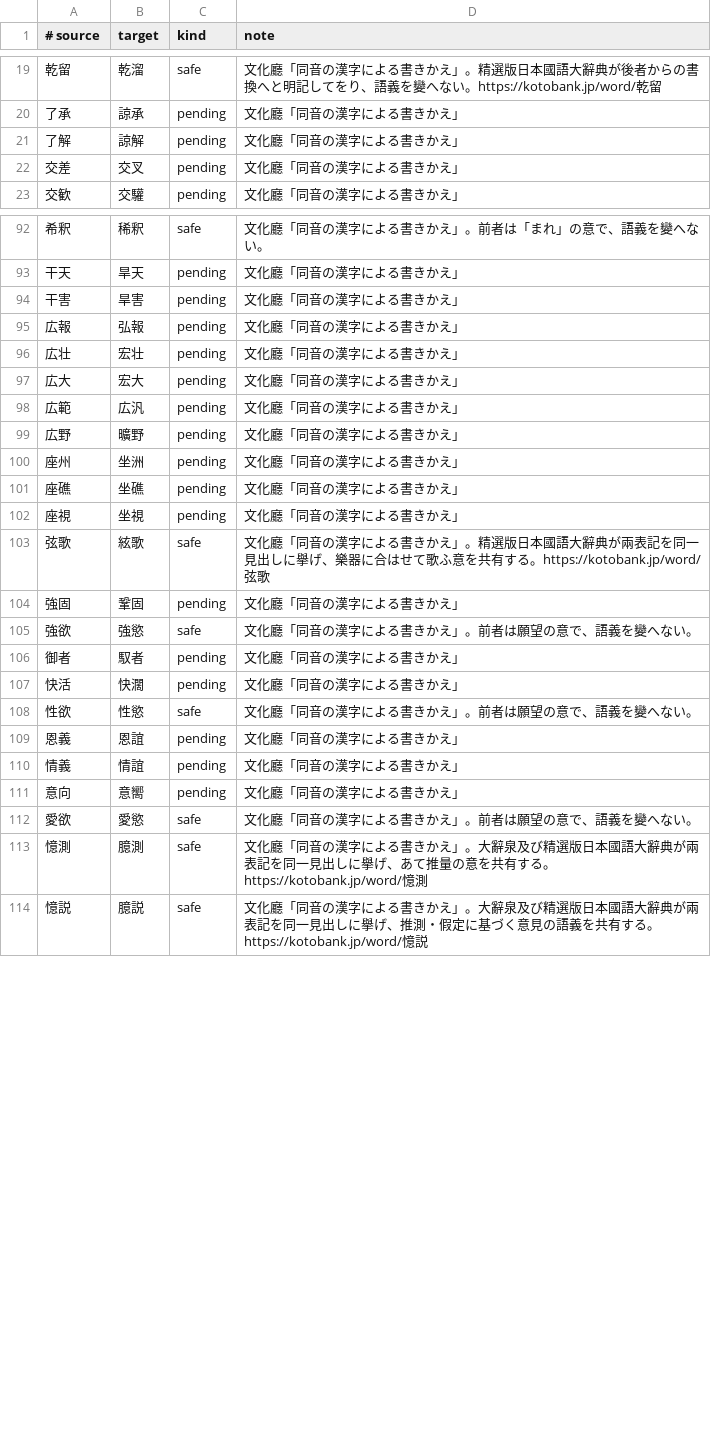
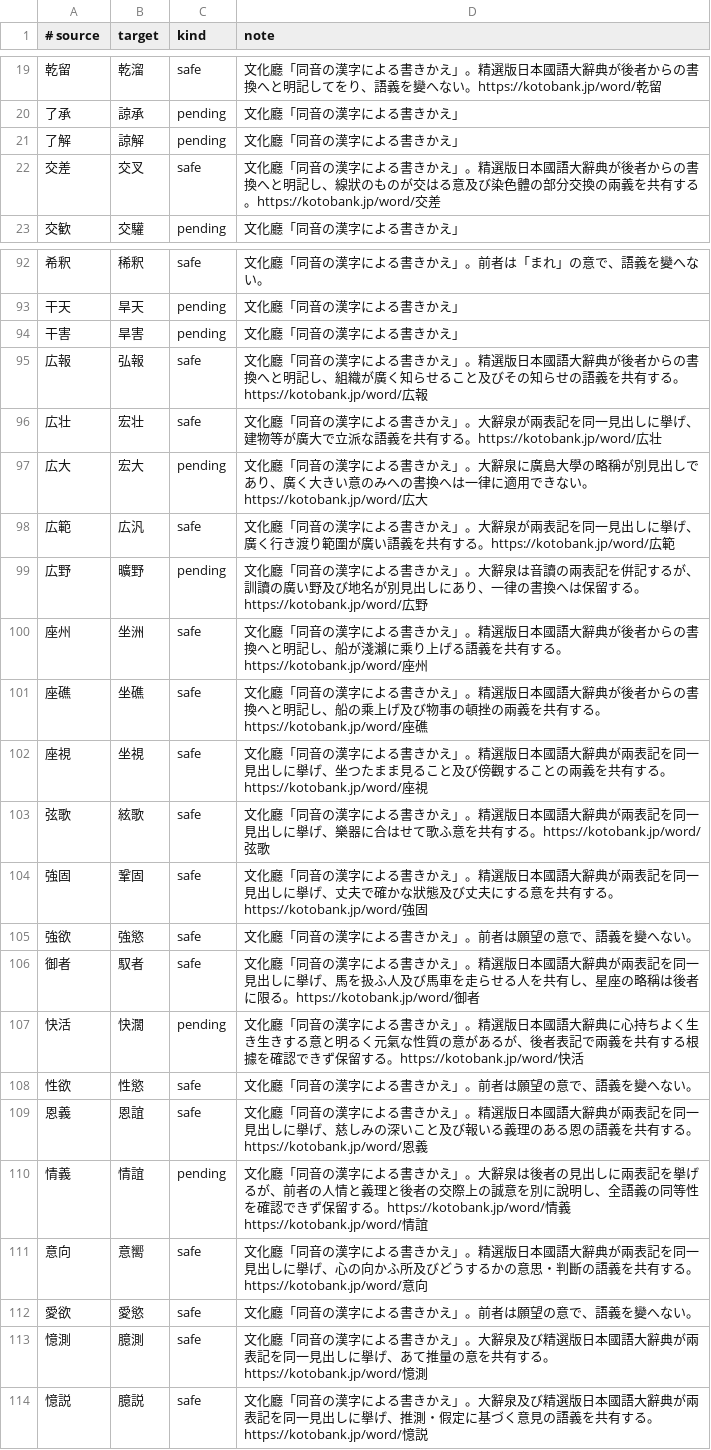
Before and after one commit to c4se-jp/segzi-tools, a TSV file: dic/compound_replacements_bunka.tsv, drawn as a sheet; only a part is shown, gaps mark what is left out.

```diff
--- a/dic/compound_replacements_bunka.tsv
+++ b/dic/compound_replacements_bunka.tsv
@@ -21,3 +21,3 @@
 了解	諒解	pending	文化廳「同音の漢字による書きかえ」
-交差	交叉	pending	文化廳「同音の漢字による書きかえ」
+交差	交叉	safe	文化廳「同音の漢字による書きかえ」。精選版日本國語大辭典が後者からの書換へと明記し、線狀のものが交はる意及び染色體の部分交換の兩義を共有する。https://kotobank.jp/word/交差
 交歓	交驩	pending	文化廳「同音の漢字による書きかえ」
@@ -94,19 +94,19 @@
 干害	旱害	pending	文化廳「同音の漢字による書きかえ」
-広報	弘報	pending	文化廳「同音の漢字による書きかえ」
-広壮	宏壮	pending	文化廳「同音の漢字による書きかえ」
-広大	宏大	pending	文化廳「同音の漢字による書きかえ」
-広範	広汎	pending	文化廳「同音の漢字による書きかえ」
-広野	曠野	pending	文化廳「同音の漢字による書きかえ」
-座州	坐洲	pending	文化廳「同音の漢字による書きかえ」
-座礁	坐礁	pending	文化廳「同音の漢字による書きかえ」
-座視	坐視	pending	文化廳「同音の漢字による書きかえ」
+広報	弘報	safe	文化廳「同音の漢字による書きかえ」。精選版日本國語大辭典が後者からの書換へと明記し、組織が廣く知らせること及びその知らせの語義を共有する。https://kotobank.jp/word/広報
+広壮	宏壮	safe	文化廳「同音の漢字による書きかえ」。大辭泉が兩表記を同一見出しに擧げ、建物等が廣大で立派な語義を共有する。https://kotobank.jp/word/広壮
+広大	宏大	pending	文化廳「同音の漢字による書きかえ」。大辭泉に廣島大學の略稱が別見出しであり、廣く大きい意のみへの書換へは一律に適用できない。https://kotobank.jp/word/広大
+広範	広汎	safe	文化廳「同音の漢字による書きかえ」。大辭泉が兩表記を同一見出しに擧げ、廣く行き渡り範圍が廣い語義を共有する。https://kotobank.jp/word/広範
+広野	曠野	pending	文化廳「同音の漢字による書きかえ」。大辭泉は音讀の兩表記を倂記するが、訓讀の廣い野及び地名が別見出しにあり、一律の書換へは保留する。https://kotobank.jp/word/広野
+座州	坐洲	safe	文化廳「同音の漢字による書きかえ」。精選版日本國語大辭典が後者からの書換へと明記し、船が淺瀨に乘り上げる語義を共有する。https://kotobank.jp/word/座州
+座礁	坐礁	safe	文化廳「同音の漢字による書きかえ」。精選版日本國語大辭典が後者からの書換へと明記し、船の乘上げ及び物事の頓挫の兩義を共有する。https://kotobank.jp/word/座礁
+座視	坐視	safe	文化廳「同音の漢字による書きかえ」。精選版日本國語大辭典が兩表記を同一見出しに擧げ、坐つたまま見ること及び傍觀することの兩義を共有する。https://kotobank.jp/word/座視
 弦歌	絃歌	safe	文化廳「同音の漢字による書きかえ」。精選版日本國語大辭典が兩表記を同一見出しに擧げ、樂器に合はせて歌ふ意を共有する。https://kotobank.jp/word/弦歌
-強固	鞏固	pending	文化廳「同音の漢字による書きかえ」
+強固	鞏固	safe	文化廳「同音の漢字による書きかえ」。精選版日本國語大辭典が兩表記を同一見出しに擧げ、丈夫で確かな狀態及び丈夫にする意を共有する。https://kotobank.jp/word/強固
 強欲	強慾	safe	文化廳「同音の漢字による書きかえ」。前者は願望の意で、語義を變へない。
-御者	馭者	pending	文化廳「同音の漢字による書きかえ」
-快活	快濶	pending	文化廳「同音の漢字による書きかえ」
+御者	馭者	safe	文化廳「同音の漢字による書きかえ」。精選版日本國語大辭典が兩表記を同一見出しに擧げ、馬を扱ふ人及び馬車を走らせる人を共有し、星座の略稱は後者に限る。https://kotobank.jp/word/御者
+快活	快濶	pending	文化廳「同音の漢字による書きかえ」。精選版日本國語大辭典に心持ちよく生き生きする意と明るく元氣な性質の意があるが、後者表記で兩義を共有する根據を確認できず保留する。https://kotobank.jp/word/快活
 性欲	性慾	safe	文化廳「同音の漢字による書きかえ」。前者は願望の意で、語義を變へない。
-恩義	恩誼	pending	文化廳「同音の漢字による書きかえ」
-情義	情誼	pending	文化廳「同音の漢字による書きかえ」
-意向	意嚮	pending	文化廳「同音の漢字による書きかえ」
+恩義	恩誼	safe	文化廳「同音の漢字による書きかえ」。精選版日本國語大辭典が兩表記を同一見出しに擧げ、慈しみの深いこと及び報いる義理のある恩の語義を共有する。https://kotobank.jp/word/恩義
+情義	情誼	pending	文化廳「同音の漢字による書きかえ」。大辭泉は後者の見出しに兩表記を擧げるが、前者の人情と義理と後者の交際上の誠意を別に說明し、全語義の同等性を確認できず保留する。https://kotobank.jp/word/情義 https://kotobank.jp/word/情誼
+意向	意嚮	safe	文化廳「同音の漢字による書きかえ」。精選版日本國語大辭典が兩表記を同一見出しに擧げ、心の向かふ所及びどうするかの意思・判斷の語義を共有する。https://kotobank.jp/word/意向
 愛欲	愛慾	safe	文化廳「同音の漢字による書きかえ」。前者は願望の意で、語義を變へない。
```
Also changed, not shown: 1 other file.
